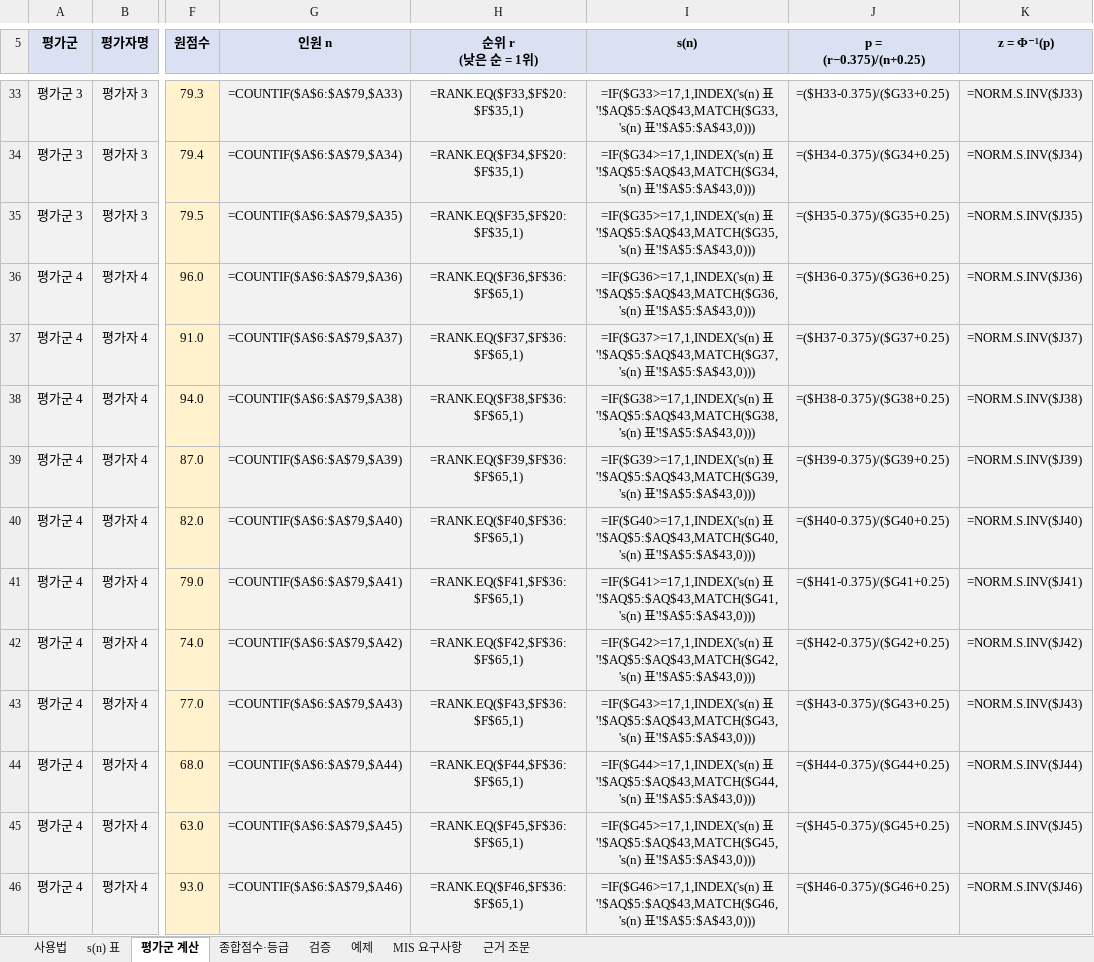
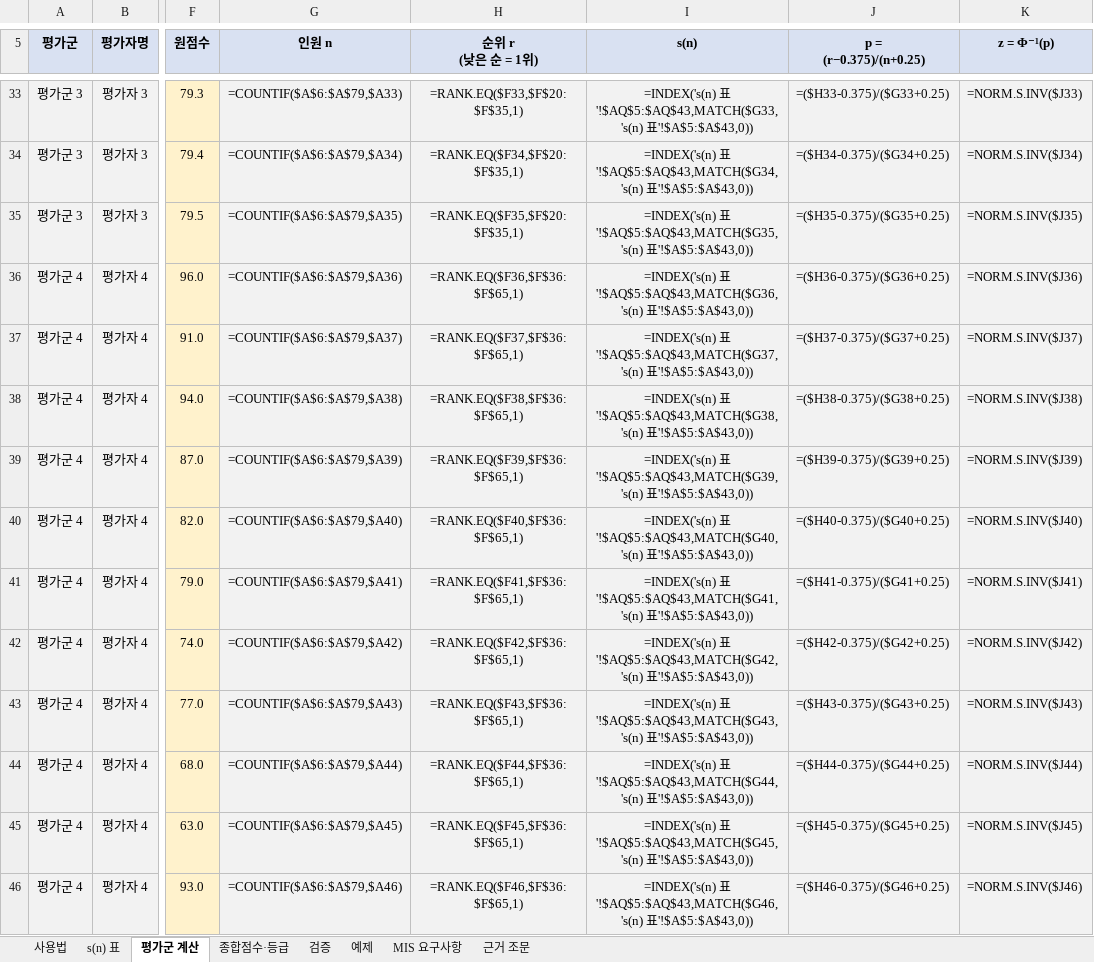
Before and after one commit to bigone-kcrew/level, an Excel workbook: tools/보정계산서.xlsx, sheet 평가군 계산, drawn as a sheet; only a part is shown, gaps mark what is left out; values as stored, in another font and other column widths than the file's, no borders; formulas without a stored value are shown as written; conditional formats not drawn; the diff covers the shown part only; the diff names each change by its address in the sheet, - before the commit and + after, or states it on an @@ line.

```diff
--- a/tools/보정계산서.xlsx (sheet 평가군 계산)
+++ b/tools/보정계산서.xlsx (sheet 평가군 계산)
-I33 (s(n)): =IF($G33>=17,1,INDEX('s(n) 표'!$AQ$5:$AQ$43,MATCH($G33,'s(n) 표'!$A$5:$A$43,0)))
+I33 (s(n)): =INDEX('s(n) 표'!$AQ$5:$AQ$43,MATCH($G33,'s(n) 표'!$A$5:$A$43,0))
-I34 (s(n)): =IF($G34>=17,1,INDEX('s(n) 표'!$AQ$5:$AQ$43,MATCH($G34,'s(n) 표'!$A$5:$A$43,0)))
+I34 (s(n)): =INDEX('s(n) 표'!$AQ$5:$AQ$43,MATCH($G34,'s(n) 표'!$A$5:$A$43,0))
-I35 (s(n)): =IF($G35>=17,1,INDEX('s(n) 표'!$AQ$5:$AQ$43,MATCH($G35,'s(n) 표'!$A$5:$A$43,0)))
+I35 (s(n)): =INDEX('s(n) 표'!$AQ$5:$AQ$43,MATCH($G35,'s(n) 표'!$A$5:$A$43,0))
-I36 (s(n)): =IF($G36>=17,1,INDEX('s(n) 표'!$AQ$5:$AQ$43,MATCH($G36,'s(n) 표'!$A$5:$A$43,0)))
+I36 (s(n)): =INDEX('s(n) 표'!$AQ$5:$AQ$43,MATCH($G36,'s(n) 표'!$A$5:$A$43,0))
-I37 (s(n)): =IF($G37>=17,1,INDEX('s(n) 표'!$AQ$5:$AQ$43,MATCH($G37,'s(n) 표'!$A$5:$A$43,0)))
+I37 (s(n)): =INDEX('s(n) 표'!$AQ$5:$AQ$43,MATCH($G37,'s(n) 표'!$A$5:$A$43,0))
-I38 (s(n)): =IF($G38>=17,1,INDEX('s(n) 표'!$AQ$5:$AQ$43,MATCH($G38,'s(n) 표'!$A$5:$A$43,0)))
+I38 (s(n)): =INDEX('s(n) 표'!$AQ$5:$AQ$43,MATCH($G38,'s(n) 표'!$A$5:$A$43,0))
-I39 (s(n)): =IF($G39>=17,1,INDEX('s(n) 표'!$AQ$5:$AQ$43,MATCH($G39,'s(n) 표'!$A$5:$A$43,0)))
+I39 (s(n)): =INDEX('s(n) 표'!$AQ$5:$AQ$43,MATCH($G39,'s(n) 표'!$A$5:$A$43,0))
-I40 (s(n)): =IF($G40>=17,1,INDEX('s(n) 표'!$AQ$5:$AQ$43,MATCH($G40,'s(n) 표'!$A$5:$A$43,0)))
+I40 (s(n)): =INDEX('s(n) 표'!$AQ$5:$AQ$43,MATCH($G40,'s(n) 표'!$A$5:$A$43,0))
-I41 (s(n)): =IF($G41>=17,1,INDEX('s(n) 표'!$AQ$5:$AQ$43,MATCH($G41,'s(n) 표'!$A$5:$A$43,0)))
+I41 (s(n)): =INDEX('s(n) 표'!$AQ$5:$AQ$43,MATCH($G41,'s(n) 표'!$A$5:$A$43,0))
-I42 (s(n)): =IF($G42>=17,1,INDEX('s(n) 표'!$AQ$5:$AQ$43,MATCH($G42,'s(n) 표'!$A$5:$A$43,0)))
+I42 (s(n)): =INDEX('s(n) 표'!$AQ$5:$AQ$43,MATCH($G42,'s(n) 표'!$A$5:$A$43,0))
-I43 (s(n)): =IF($G43>=17,1,INDEX('s(n) 표'!$AQ$5:$AQ$43,MATCH($G43,'s(n) 표'!$A$5:$A$43,0)))
+I43 (s(n)): =INDEX('s(n) 표'!$AQ$5:$AQ$43,MATCH($G43,'s(n) 표'!$A$5:$A$43,0))
-I44 (s(n)): =IF($G44>=17,1,INDEX('s(n) 표'!$AQ$5:$AQ$43,MATCH($G44,'s(n) 표'!$A$5:$A$43,0)))
+I44 (s(n)): =INDEX('s(n) 표'!$AQ$5:$AQ$43,MATCH($G44,'s(n) 표'!$A$5:$A$43,0))
-I45 (s(n)): =IF($G45>=17,1,INDEX('s(n) 표'!$AQ$5:$AQ$43,MATCH($G45,'s(n) 표'!$A$5:$A$43,0)))
+I45 (s(n)): =INDEX('s(n) 표'!$AQ$5:$AQ$43,MATCH($G45,'s(n) 표'!$A$5:$A$43,0))
-I46 (s(n)): =IF($G46>=17,1,INDEX('s(n) 표'!$AQ$5:$AQ$43,MATCH($G46,'s(n) 표'!$A$5:$A$43,0)))
+I46 (s(n)): =INDEX('s(n) 표'!$AQ$5:$AQ$43,MATCH($G46,'s(n) 표'!$A$5:$A$43,0))
```
Also changed, not shown: 60 edited cells elsewhere in this sheet, sheet 검증, sheet s(n) 표, sheet 종합점수·등급, sheet 예제, 29 other files.
